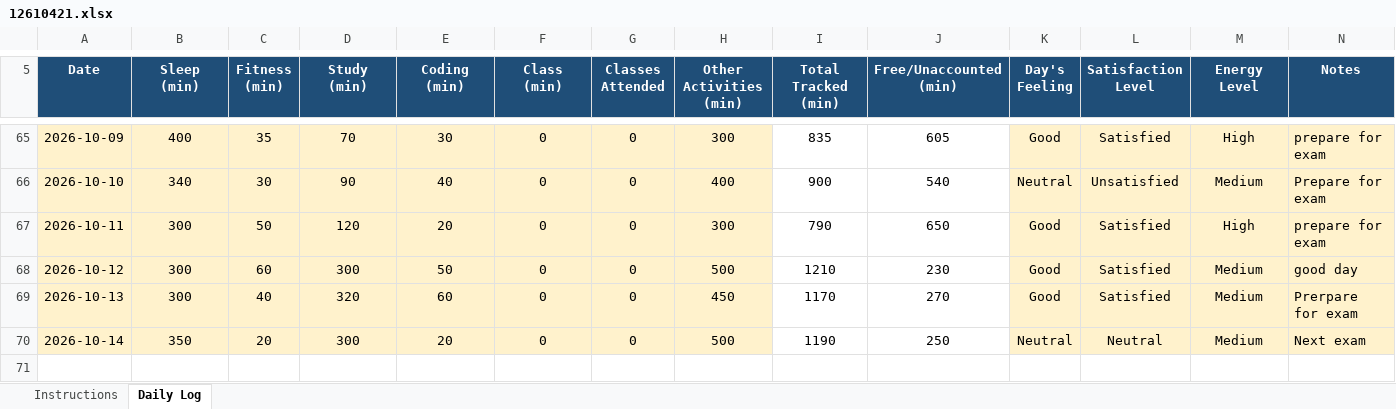
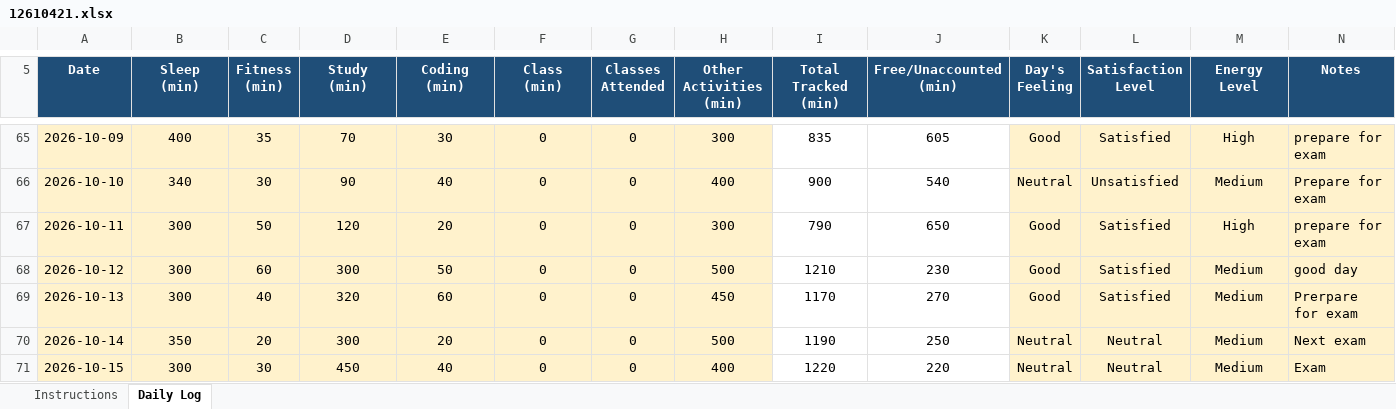
Before and after one commit to Sauravsingh-git-hub/CAP776, an Excel workbook: 12610421.xlsx, sheet Daily Log, drawn as a sheet; only a part is shown, gaps mark what is left out; values as stored, in another font and other column widths than the file's, no borders; conditional formats not drawn; the diff names each change by its address in the sheet, - before the commit and + after, or states it on an @@ line.

Commit message:
Fiftu commit

```diff
--- a/12610421.xlsx (sheet Daily Log)
+++ b/12610421.xlsx (sheet Daily Log)
+row 71: 2026-10-15 | 300 | 30 | 450 | 40 | 0 | 0 | 400 | 1220 | 220 | Neutral | Neutral | Medium | Exam
```
